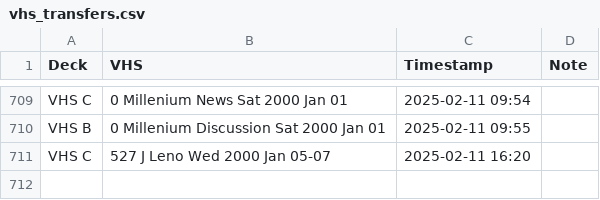
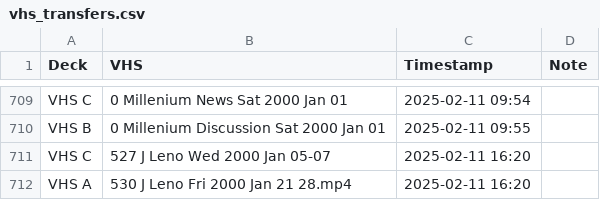
Before and after one commit to OATAP/tape-tracker, a CSV file: vhs_transfers.csv, drawn as a sheet; only a part is shown, gaps mark what is left out.

Commit message:
Auto-update: 2/11/2025 4:21 PM

```diff
--- a/vhs_transfers.csv
+++ b/vhs_transfers.csv
@@ -711 +711,2 @@ VHS B,0 Millenium Discussion Sat 2000 Jan 01,2025-02-11 09:55,
 VHS C,527 J Leno Wed 2000 Jan 05-07,2025-02-11 16:20,
+VHS A,530 J Leno Fri 2000 Jan 21 28.mp4,2025-02-11 16:20,
```
